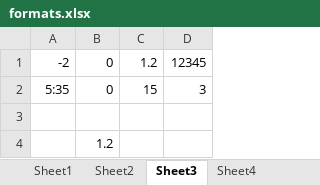
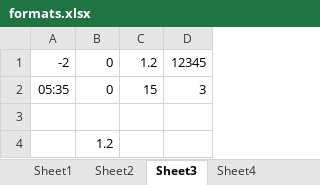
Before and after one commit to LemmingAvalanche/libreoffice-repaired, an Excel workbook: sc/qa/unit/data/xlsx/formats.xlsx, sheet Sheet3, drawn as a sheet; values as stored, in another font and other column widths than the file's, no borders; conditional formats not drawn; the diff names each change by its address in the sheet, - before the commit and + after, or states it on an @@ line.

```diff
--- a/sc/qa/unit/data/xlsx/formats.xlsx (sheet Sheet3)
+++ b/sc/qa/unit/data/xlsx/formats.xlsx (sheet Sheet3)
-A2: 5:35
+A2: 05:35
```
Also changed, not shown: 2 other files.
